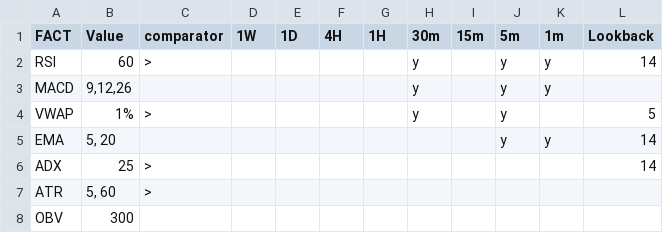
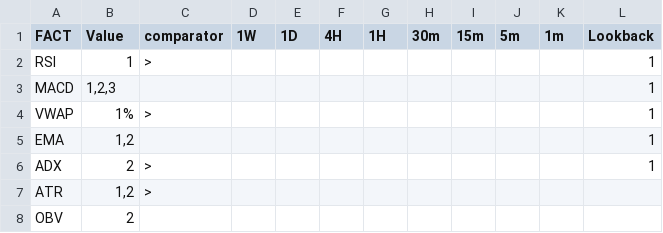
Before and after one commit to vetri-natarajan/2025_08_07_novita_ibkr_us_bot_V2, a CSV file: config/FACT_Scalping_TA_Settings.csv, drawn as a sheet.

```diff
--- a/config/FACT_Scalping_TA_Settings.csv
+++ b/config/FACT_Scalping_TA_Settings.csv
@@ -1,8 +1,8 @@
 FACT,Value,comparator,1W,1D,4H,1H,30m,15m,5m,1m,Lookback
-RSI,60,>,,,,,y,,y,y,14
-MACD,"9,12,26",,,,,,y,,y,y,
-VWAP,1%,>,,,,,y,,y,,5
-EMA,"5, 20",,,,,,,,y,y,14
-ADX,25,>,,,,,,,,,14
-ATR,"5, 60",>,,,,,,,,,
-OBV,300,,,,,,,,,,
+RSI,1,>,,,,, , , , ,1
+MACD,"1,2,3",,,,,, ,, , ,1
+VWAP,1%,>,,,,, ,, ,,1
+EMA,"1,2",,,,,,,, ,,1
+ADX,2,>,,,,,,,,,1
+ATR,"1,2",>,,,,,,,,,
+OBV,2,,,,,,,,,,
```
Also changed, not shown: config/SBIN_Scalping_TA_Settings.csv, config/Symbol_WatchList_Main_Configuration.csv, 4 other files.
